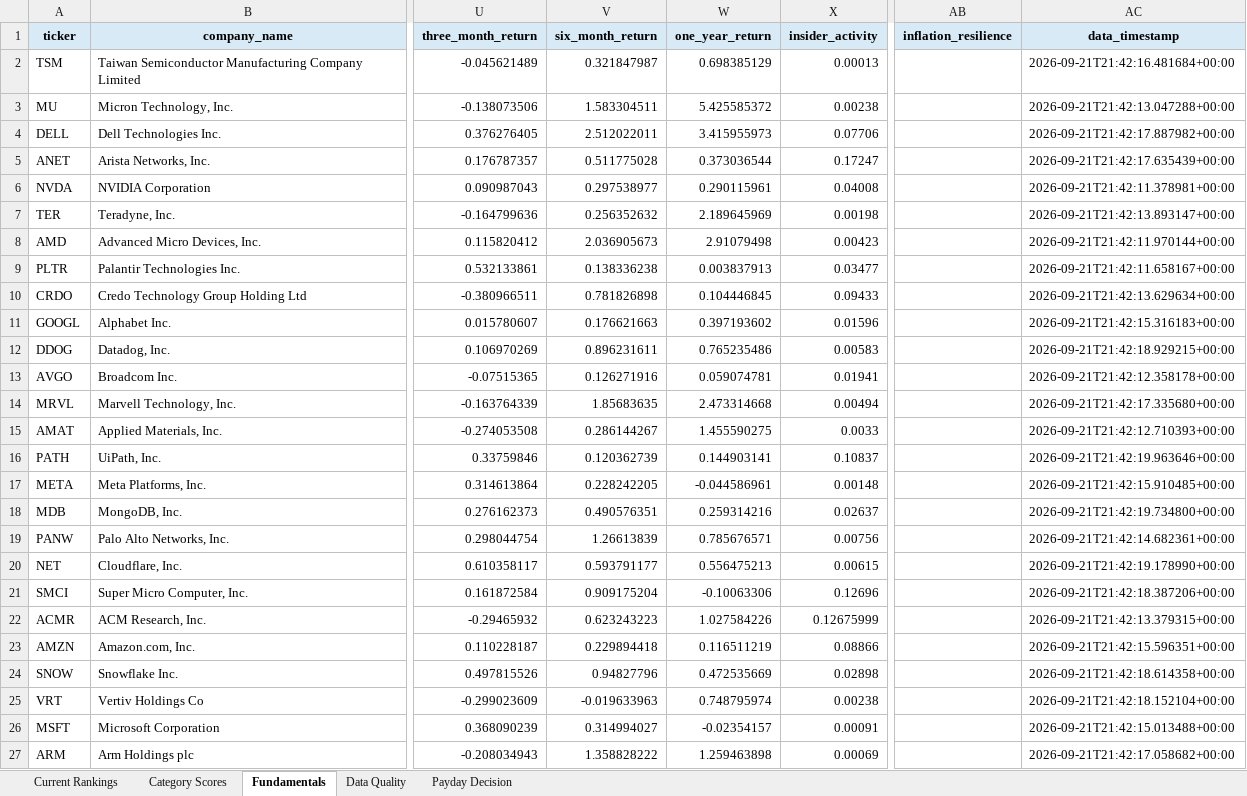
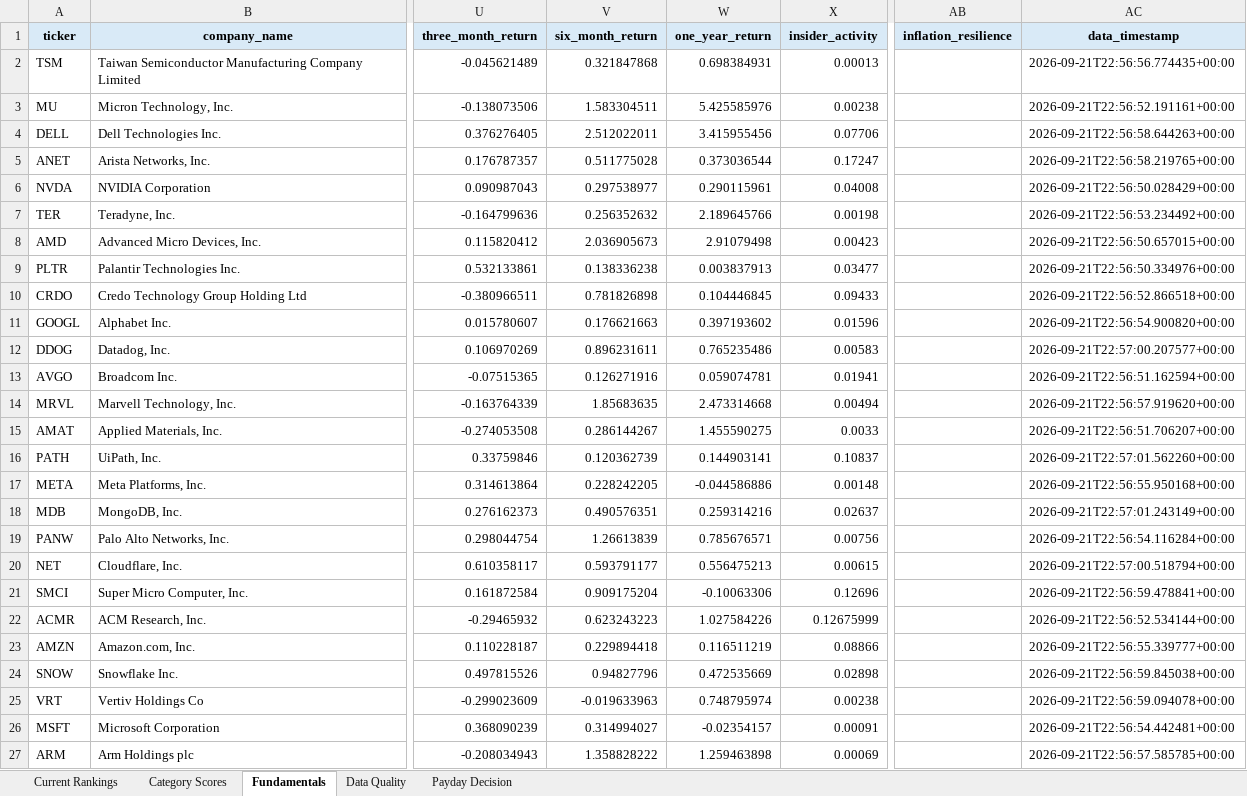
Before and after one commit to Grzesiak33/Version-2-Stock-Investment-Model, an Excel workbook: reports/investment_dashboard.xlsx, sheet Fundamentals, drawn as a sheet; only a part is shown, gaps mark what is left out; values as stored, in another font and other column widths than the file's, no borders; the diff covers the shown part only; the diff names each change by its address in the sheet, - before the commit and + after, or states it on an @@ line.

```diff
--- a/reports/investment_dashboard.xlsx (sheet Fundamentals)
+++ b/reports/investment_dashboard.xlsx (sheet Fundamentals)
-V2 (six_month_return): 0.321847987
+V2 (six_month_return): 0.321847868
-W2 (one_year_return): 0.698385129
+W2 (one_year_return): 0.698384931
-AC2 (data_timestamp): 2026-09-21T21:42:16.481684+00:00
+AC2 (data_timestamp): 2026-09-21T22:56:56.774435+00:00
-W3 (one_year_return): 5.425585372
+W3 (one_year_return): 5.425585976
-AC3 (data_timestamp): 2026-09-21T21:42:13.047288+00:00
+AC3 (data_timestamp): 2026-09-21T22:56:52.191161+00:00
-W4 (one_year_return): 3.415955973
+W4 (one_year_return): 3.415955456
-AC4 (data_timestamp): 2026-09-21T21:42:17.887982+00:00
+AC4 (data_timestamp): 2026-09-21T22:56:58.644263+00:00
-AC5 (data_timestamp): 2026-09-21T21:42:17.635439+00:00
+AC5 (data_timestamp): 2026-09-21T22:56:58.219765+00:00
-AC6 (data_timestamp): 2026-09-21T21:42:11.378981+00:00
+AC6 (data_timestamp): 2026-09-21T22:56:50.028429+00:00
-W7 (one_year_return): 2.189645969
+W7 (one_year_return): 2.189645766
-AC7 (data_timestamp): 2026-09-21T21:42:13.893147+00:00
+AC7 (data_timestamp): 2026-09-21T22:56:53.234492+00:00
-AC8 (data_timestamp): 2026-09-21T21:42:11.970144+00:00
+AC8 (data_timestamp): 2026-09-21T22:56:50.657015+00:00
-AC9 (data_timestamp): 2026-09-21T21:42:11.658167+00:00
+AC9 (data_timestamp): 2026-09-21T22:56:50.334976+00:00
-AC10 (data_timestamp): 2026-09-21T21:42:13.629634+00:00
+AC10 (data_timestamp): 2026-09-21T22:56:52.866518+00:00
-AC11 (data_timestamp): 2026-09-21T21:42:15.316183+00:00
+AC11 (data_timestamp): 2026-09-21T22:56:54.900820+00:00
-AC12 (data_timestamp): 2026-09-21T21:42:18.929215+00:00
+AC12 (data_timestamp): 2026-09-21T22:57:00.207577+00:00
-AC13 (data_timestamp): 2026-09-21T21:42:12.358178+00:00
+AC13 (data_timestamp): 2026-09-21T22:56:51.162594+00:00
-AC14 (data_timestamp): 2026-09-21T21:42:17.335680+00:00
+AC14 (data_timestamp): 2026-09-21T22:56:57.919620+00:00
-AC15 (data_timestamp): 2026-09-21T21:42:12.710393+00:00
+AC15 (data_timestamp): 2026-09-21T22:56:51.706207+00:00
-AC16 (data_timestamp): 2026-09-21T21:42:19.963646+00:00
+AC16 (data_timestamp): 2026-09-21T22:57:01.562260+00:00
-W17 (one_year_return): -0.044586961
+W17 (one_year_return): -0.044586886
-AC17 (data_timestamp): 2026-09-21T21:42:15.910485+00:00
+AC17 (data_timestamp): 2026-09-21T22:56:55.950168+00:00
-AC18 (data_timestamp): 2026-09-21T21:42:19.734800+00:00
+AC18 (data_timestamp): 2026-09-21T22:57:01.243149+00:00
-AC19 (data_timestamp): 2026-09-21T21:42:14.682361+00:00
+AC19 (data_timestamp): 2026-09-21T22:56:54.116284+00:00
-AC20 (data_timestamp): 2026-09-21T21:42:19.178990+00:00
+AC20 (data_timestamp): 2026-09-21T22:57:00.518794+00:00
-AC21 (data_timestamp): 2026-09-21T21:42:18.387206+00:00
+AC21 (data_timestamp): 2026-09-21T22:56:59.478841+00:00
-AC22 (data_timestamp): 2026-09-21T21:42:13.379315+00:00
+AC22 (data_timestamp): 2026-09-21T22:56:52.534144+00:00
-AC23 (data_timestamp): 2026-09-21T21:42:15.596351+00:00
+AC23 (data_timestamp): 2026-09-21T22:56:55.339777+00:00
-AC24 (data_timestamp): 2026-09-21T21:42:18.614358+00:00
+AC24 (data_timestamp): 2026-09-21T22:56:59.845038+00:00
-AC25 (data_timestamp): 2026-09-21T21:42:18.152104+00:00
+AC25 (data_timestamp): 2026-09-21T22:56:59.094078+00:00
-AC26 (data_timestamp): 2026-09-21T21:42:15.013488+00:00
+AC26 (data_timestamp): 2026-09-21T22:56:54.442481+00:00
-AC27 (data_timestamp): 2026-09-21T21:42:17.058682+00:00
+AC27 (data_timestamp): 2026-09-21T22:56:57.585785+00:00
```
Also changed, not shown: 7 edited cells elsewhere in this sheet, 31 other files.
